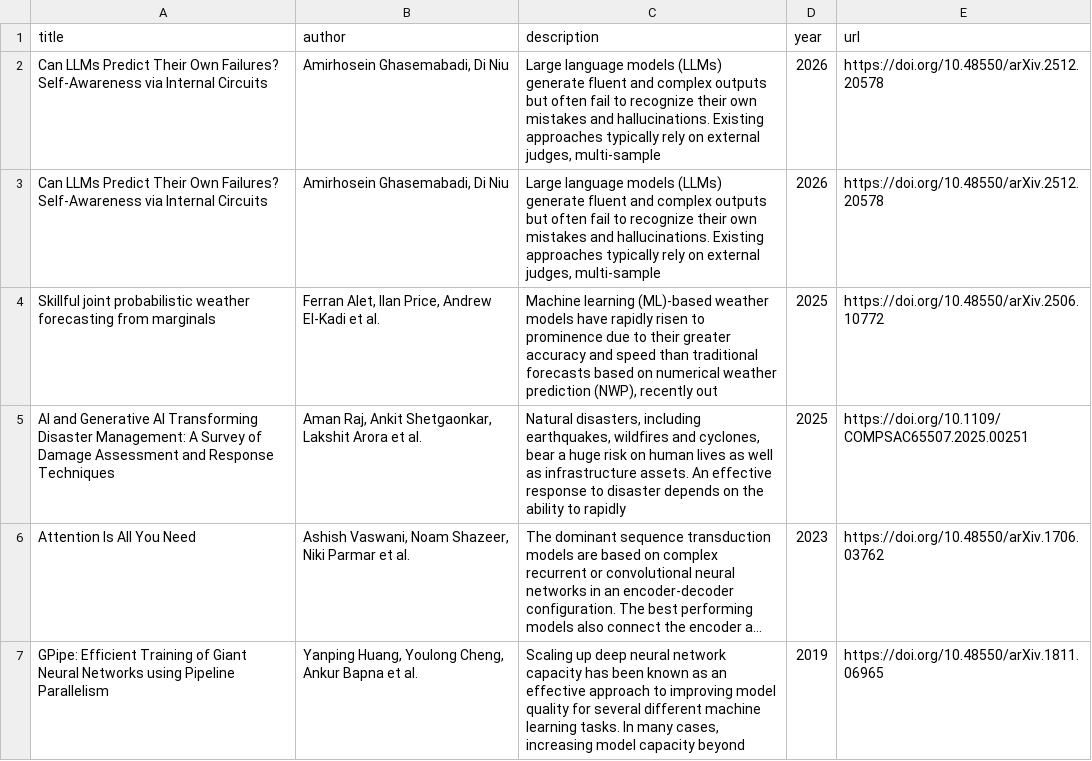
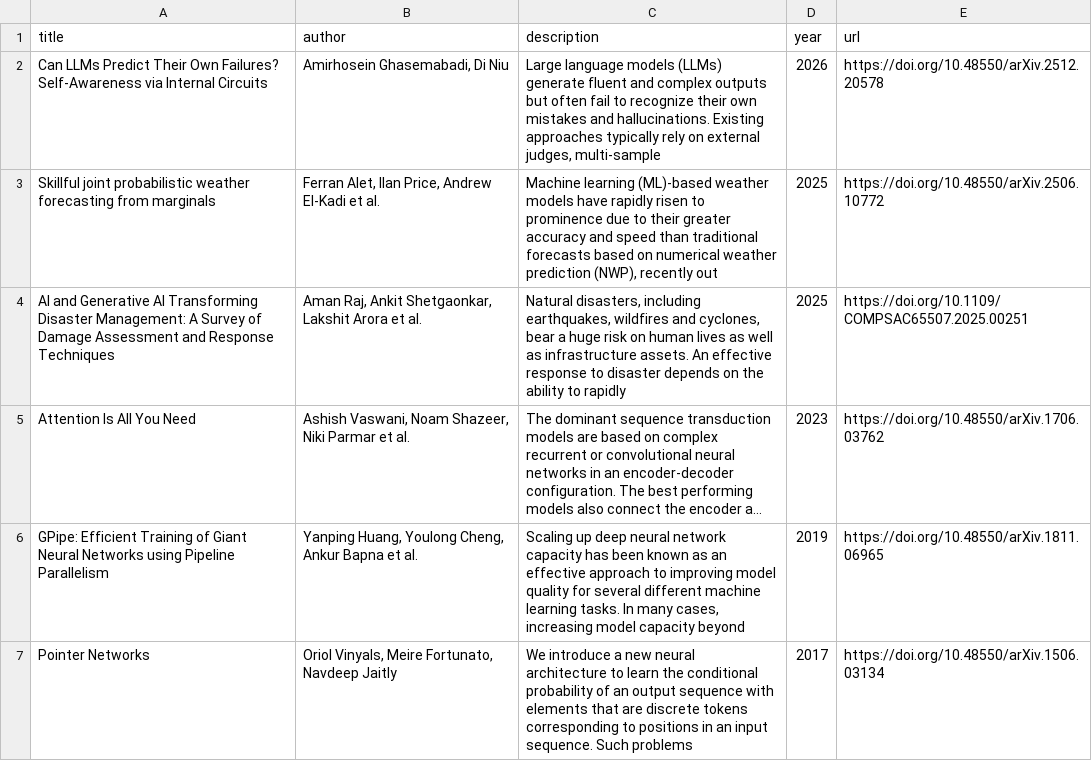
Before and after one commit to sehgal-vip/sehgal-vip.github.io, a CSV file: _data/reading_papers.csv, drawn as a sheet; only a part is shown; the shorter side is filled out with more unchanged rows; long unchanged cells end in ….

```diff
--- a/_data/reading_papers.csv
+++ b/_data/reading_papers.csv
@@ -2,3 +2,2 @@ title,author,description,year,url
 Can LLMs Predict Their Own Failures? Self-Awareness via Internal Circuits,"Amirhosein Ghasemabadi, Di Niu","Large language models (LLMs) generate fluent and complex outputs but often fail to recognize their own mistakes and hallucinations. Existing approaches typically rely on external judges, multi-sample ",2026,https://doi.org/10.48550/arXiv.2512.20578
-Can LLMs Predict Their Own Failures? Self-Awareness via Internal Circuits,"Amirhosein Ghasemabadi, Di Niu","Large language models (LLMs) generate fluent and complex outputs but often fail to recognize their own mistakes and hallucinations. Existing approaches typically rely on external judges, multi-sample ",2026,https://doi.org/10.48550/arXiv.2512.20578
 Skillful joint probabilistic weather forecasting from marginals,"Ferran Alet, Ilan Price, Andrew El-Kadi et al.","Machine learning (ML)-based weather models have rapidly risen to prominence due to their greater accuracy and speed than traditional forecasts based on numerical weather prediction (NWP), recently out",2025,https://doi.org/10.48550/arXiv.2506.10772
```
Also changed, not shown: 2 other files.
